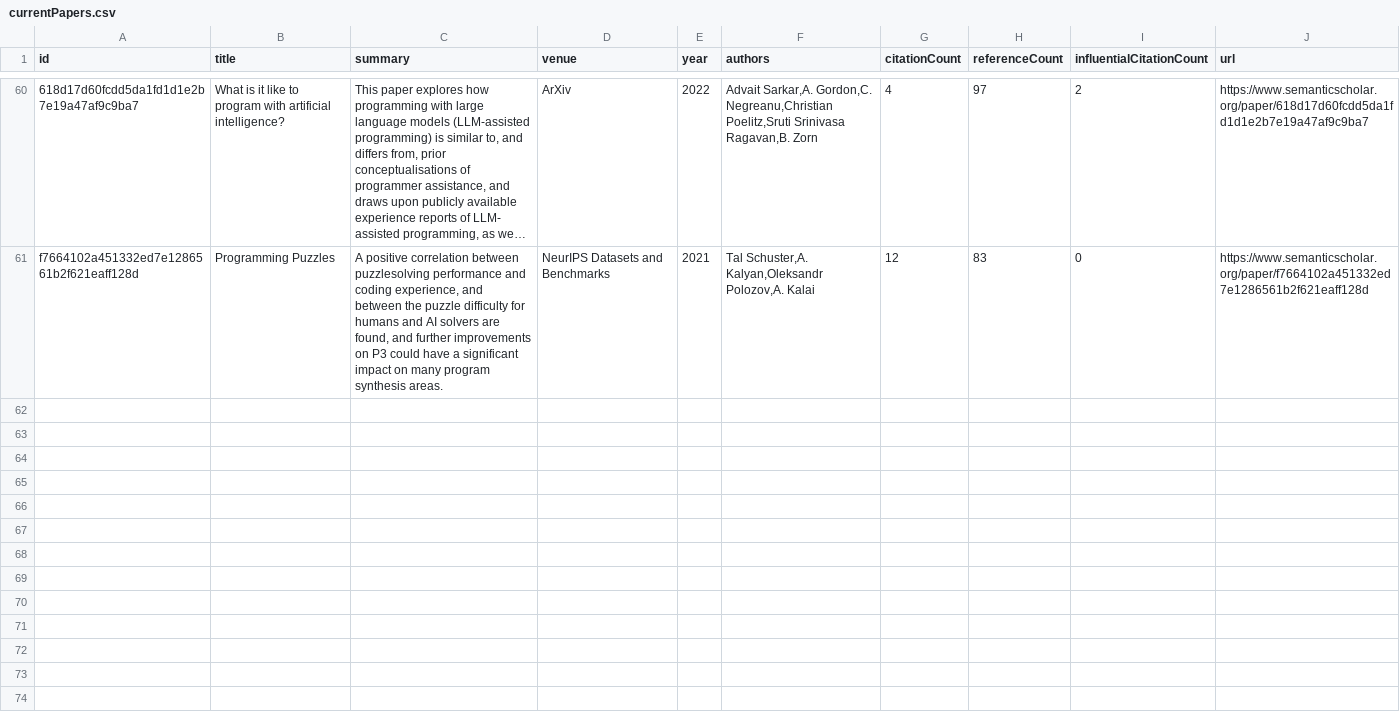
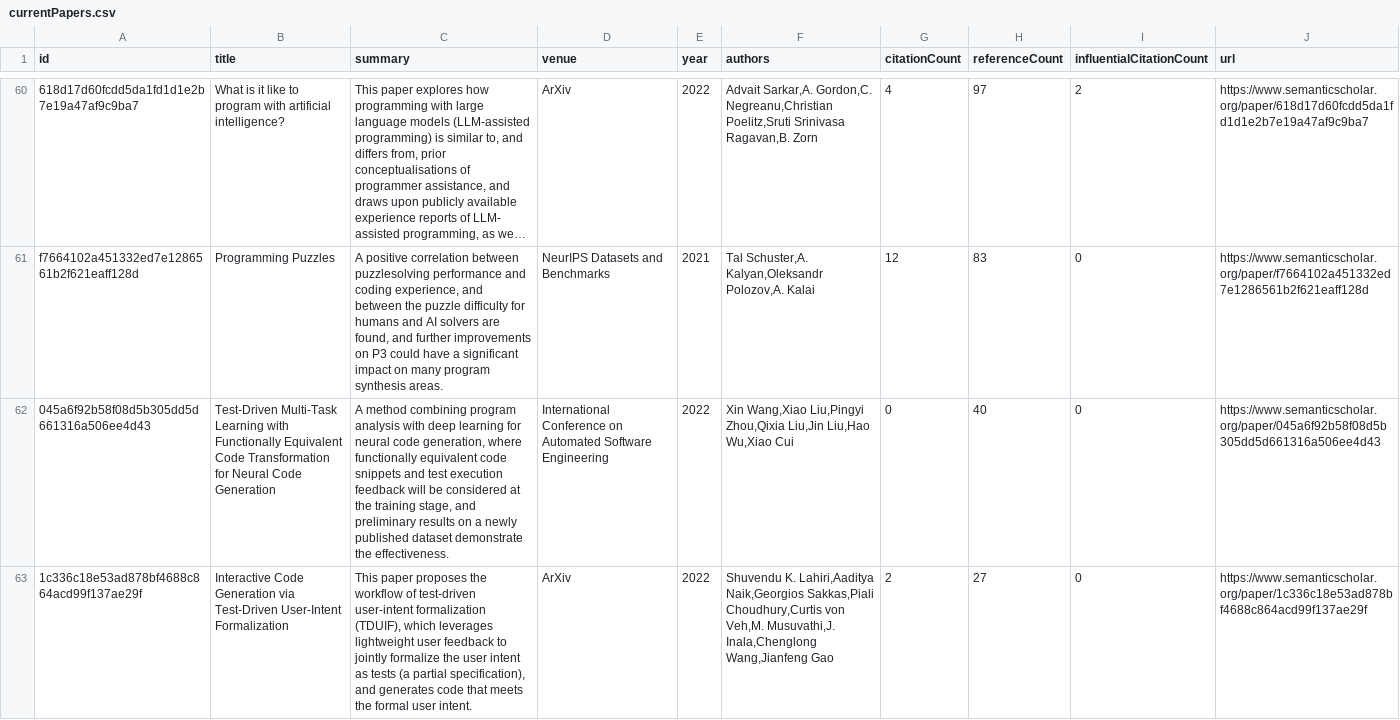
Before and after one commit to avi-jit/codeLM-lit-review, a CSV file: data/currentPapers.csv, drawn as a sheet; only a part is shown, gaps mark what is left out; long unchanged cells end in …; the diff covers the shown part only; the diff names each change by its address in the sheet, - before the commit and + after, or states it on an @@ line.

Commit message:
Add new papers

```diff
--- a/data/currentPapers.csv
+++ b/data/currentPapers.csv
+row 62: 045a6f92b58f08d5b305dd5d661316a506ee4d43 | Test-Driven Multi-Task Learning with Functionally Equivalent Code Transformation for Neural Code Generation | A method combining program analysis with deep learning for neural code generation, where functionally equivalent code snippets and test execution feedback will be considered at the training stage, and preliminary results on a newly published dataset demonstrate the effectiveness. | International Conference on Automated Software Engineering | 2022 | Xin Wang,Xiao Liu,Pingyi Zhou,Qixia Liu,Jin Liu,Hao Wu,Xiao Cui | 0 | 40 | 0 | https://www.semanticscholar.org/paper/045a6f92b58f08d5b305dd5d661316a506ee4d43
+row 63: 1c336c18e53ad878bf4688c864acd99f137ae29f | Interactive Code Generation via Test-Driven User-Intent Formalization | This paper proposes the workflow of test-driven user-intent formalization (TDUIF), which leverages lightweight user feedback to jointly formalize the user intent as tests (a partial specification), and generates code that meets the formal user intent. | ArXiv | 2022 | Shuvendu K. Lahiri,Aaditya Naik,Georgios Sakkas,Piali Choudhury,Curtis von Veh,M. Musuvathi,J. Inala,Chenglong Wang,Jianfeng Gao | 2 | 27 | 0 | https://www.semanticscholar.org/paper/1c336c18e53ad878bf4688c864acd99f137ae29f
```
Also changed, not shown: 2 added rows elsewhere in this file, 3 other files.
